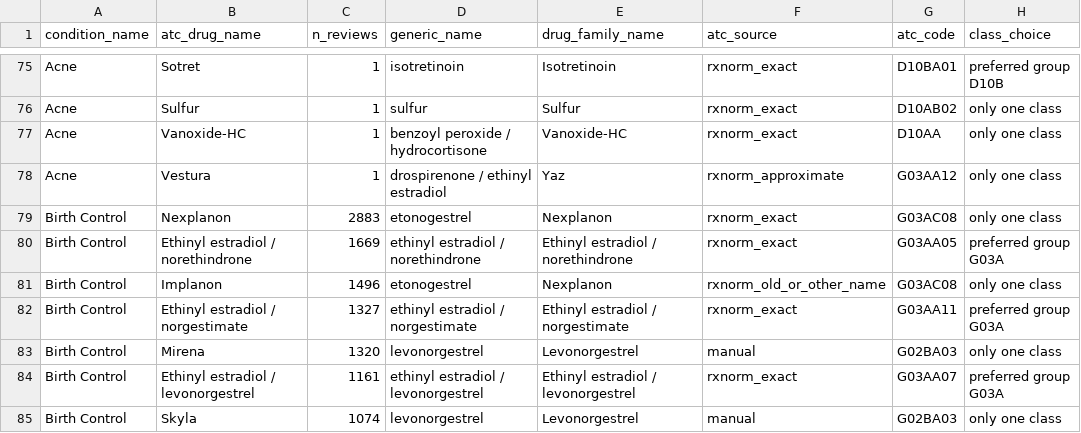
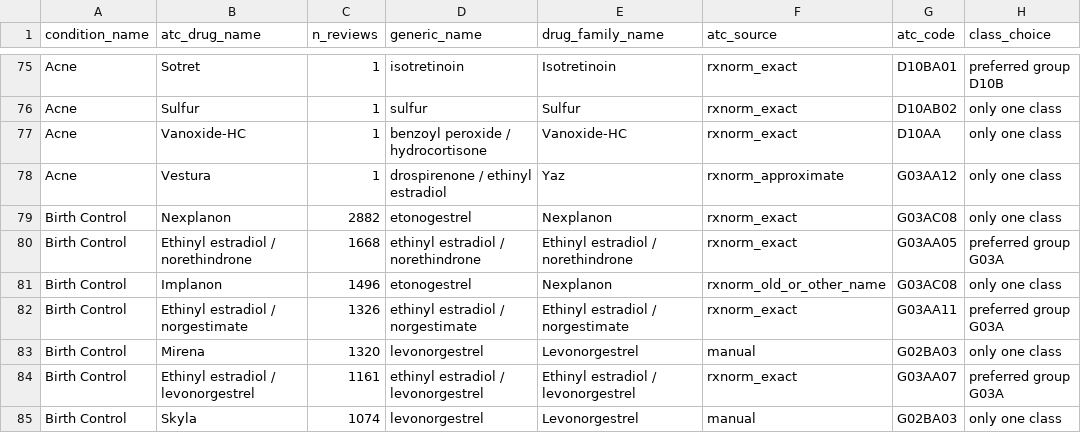
Before and after one commit to luccar-gh/ctfds-project, a CSV file: atc-mapping/outputs/drug_condition_atc.csv, drawn as a sheet; only a part is shown, gaps mark what is left out; the diff covers the shown part only; the diff names each change by its address in the sheet, - before the commit and + after, or states it on an @@ line.

```diff
--- a/atc-mapping/outputs/drug_condition_atc.csv
+++ b/atc-mapping/outputs/drug_condition_atc.csv
-C79 (n_reviews): 2883
+C79 (n_reviews): 2882
-C80 (n_reviews): 1669
+C80 (n_reviews): 1668
-C82 (n_reviews): 1327
+C82 (n_reviews): 1326
```
Also changed, not shown: 1 added row, 1 removed row and 15 edited cells elsewhere in this file, atc-mapping/outputs/drug_atc_codes.csv, atc-mapping/outputs/drug_atc_mapping.csv, 35 other files.
